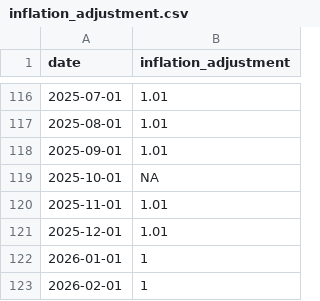
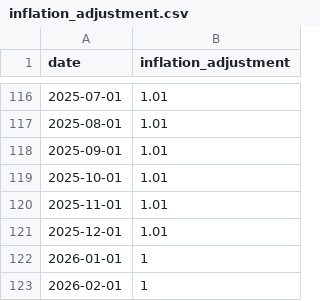
Before and after one commit to abcotvdata/price_tracker, a CSV file: inflation/inflation_adjustment.csv, drawn as a sheet; only a part is shown, gaps mark what is left out.

Commit message:
New inflation data

```diff
--- a/inflation/inflation_adjustment.csv
+++ b/inflation/inflation_adjustment.csv
@@ -118,3 +118,3 @@ date,inflation_adjustment
 2025-09-01,1.01
-2025-10-01,NA
+2025-10-01,1.01
 2025-11-01,1.01
```
